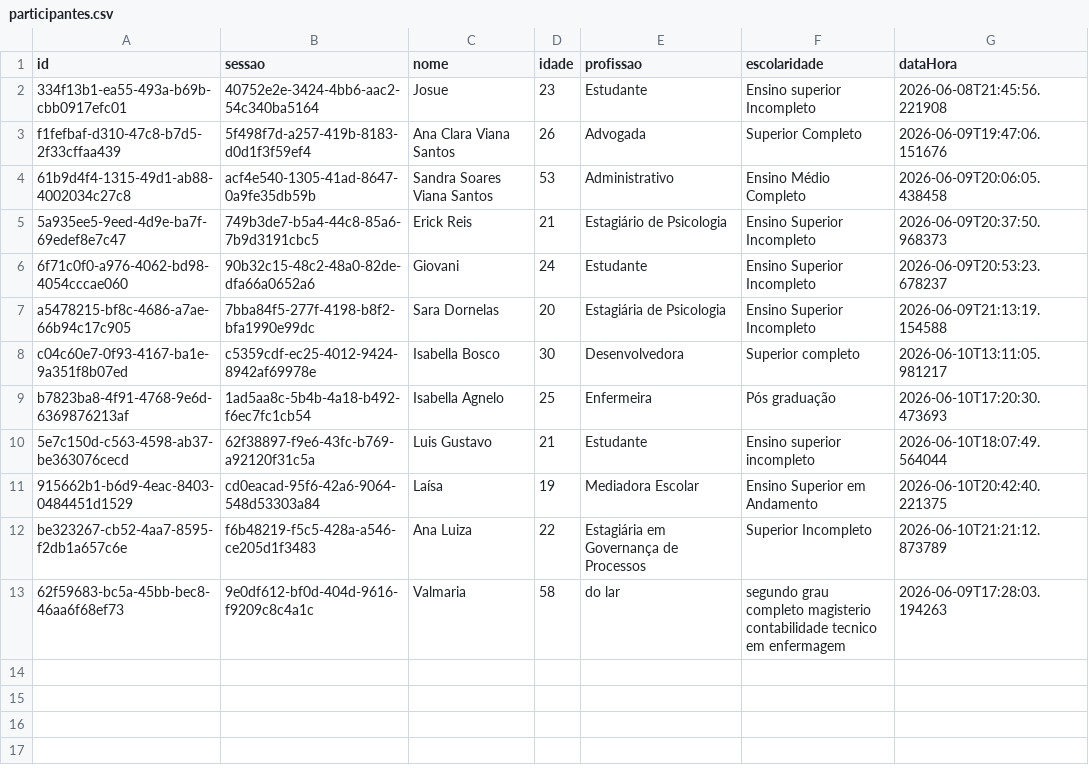
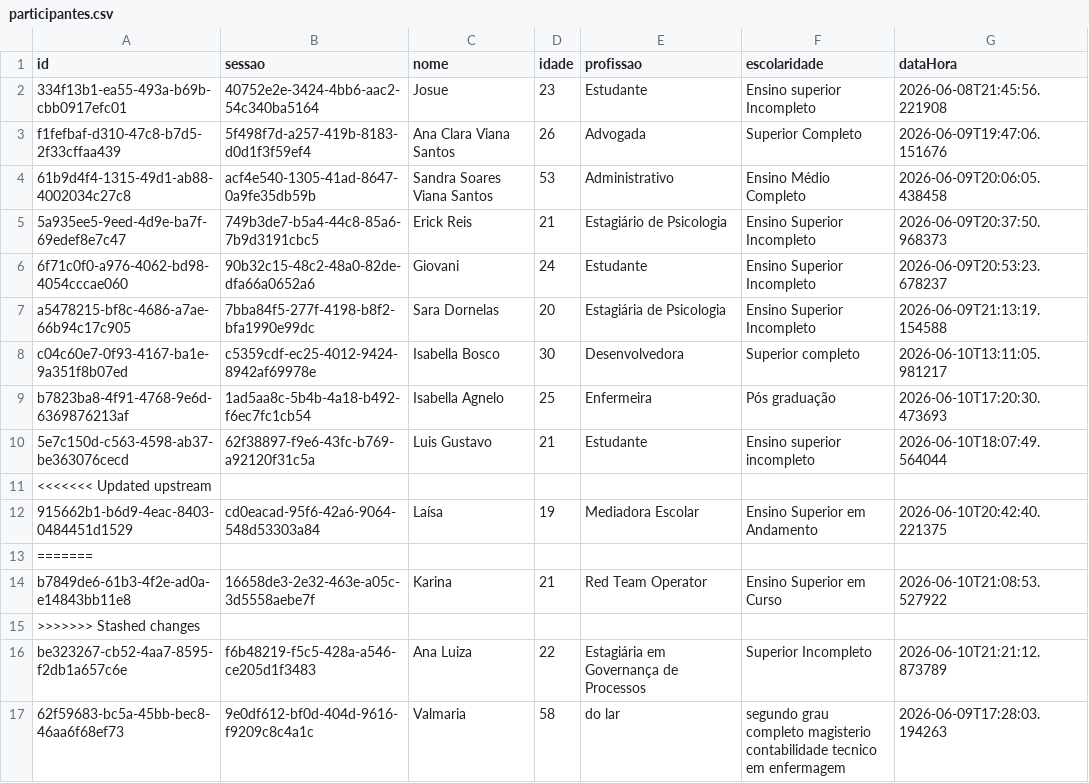
Before and after one commit to Grazi3lles/Explicabilidade-Experimento-IA-claude, a CSV file: dados/participantes.csv, drawn as a sheet.

```diff
--- a/dados/participantes.csv
+++ b/dados/participantes.csv
@@ -10,3 +10,7 @@ b7823ba8-4f91-4768-9e6d-6369876213af,1ad5aa8c-5b4b-4a18-b492-f6ec7fc1cb54,Isabel
 5e7c150d-c563-4598-ab37-be363076cecd,62f38897-f9e6-43fc-b769-a92120f31c5a,Luis Gustavo,21,Estudante,Ensino superior incompleto,2026-06-10T18:07:49.564044
+<<<<<<< Updated upstream
 915662b1-b6d9-4eac-8403-0484451d1529,cd0eacad-95f6-42a6-9064-548d53303a84,Laísa,19,Mediadora Escolar,Ensino Superior em Andamento,2026-06-10T20:42:40.221375
+=======
+b7849de6-61b3-4f2e-ad0a-e14843bb11e8,16658de3-2e32-463e-a05c-3d5558aebe7f,Karina,21,Red Team Operator,Ensino Superior em Curso,2026-06-10T21:08:53.527922
+>>>>>>> Stashed changes
 be323267-cb52-4aa7-8595-f2db1a657c6e,f6b48219-f5c5-428a-a546-ce205d1f3483,Ana Luiza,22,Estagiária em Governança de Processos,Superior Incompleto,2026-06-10T21:21:12.873789
```
Also changed, not shown: dados/respostas.csv, dados/respostas_qualitativas.csv.
